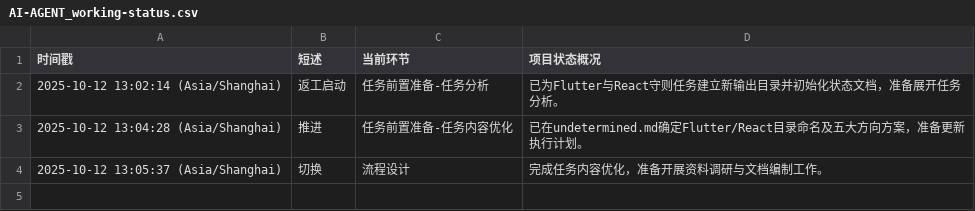
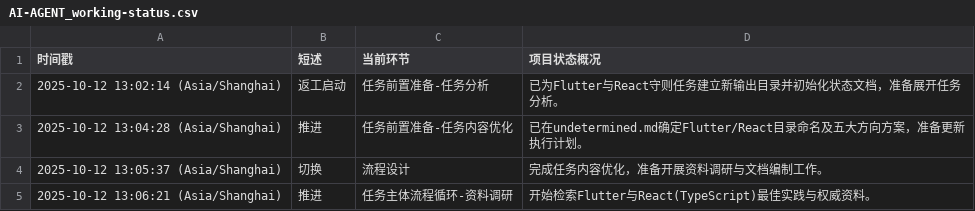
Before and after one commit to Onlykrizz/prompt-for-code, a CSV file: ai-agent-output/2025-10-12T13-00-44_UTC+8_筹备Flutter与React规范守则/AI-AGENT_working-status.csv, drawn as a sheet; the diff names each change by its address in the sheet, - before the commit and + after, or states it on an @@ line.

Commit message:
chore: Flutter与React守则资料调研启动

```diff
--- a/ai-agent-output/2025-10-12T13-00-44_UTC+8_筹备Flutter与React规范守则/AI-AGENT_working-status.csv
+++ b/ai-agent-output/2025-10-12T13-00-44_UTC+8_筹备Flutter与React规范守则/AI-AGENT_working-status.csv
+row 5: 2025-10-12 13:06:21 (Asia/Shanghai) | 推进 | 任务主体流程循环-资料调研 | 开始检索Flutter与React(TypeScript)最佳实践与权威资料。
```
